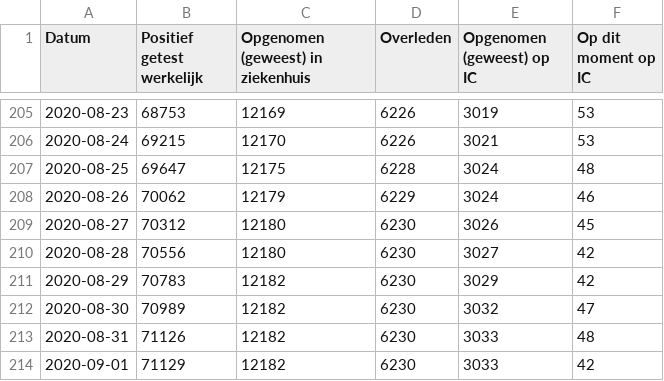
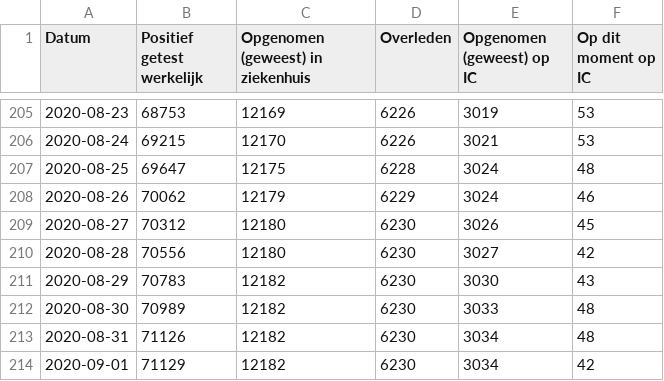
Before and after one commit to jorispz/coronadata, a CSV file: data/2020-09-01-RIVM-NICE.csv, drawn as a sheet; only a part is shown, gaps mark what is left out.

```diff
--- a/data/2020-09-01-RIVM-NICE.csv
+++ b/data/2020-09-01-RIVM-NICE.csv
@@ -210,5 +210,5 @@
 2020-08-28	70556	12180	6230	3027	42
-2020-08-29	70783	12182	6230	3029	42
-2020-08-30	70989	12182	6230	3032	47
-2020-08-31	71126	12182	6230	3033	48
-2020-09-01	71129	12182	6230	3033	42
+2020-08-29	70783	12182	6230	3030	43
+2020-08-30	70989	12182	6230	3033	48
+2020-08-31	71126	12182	6230	3034	48
+2020-09-01	71129	12182	6230	3034	42
```
Also changed, not shown: data/runs.csv, 10 other files.
